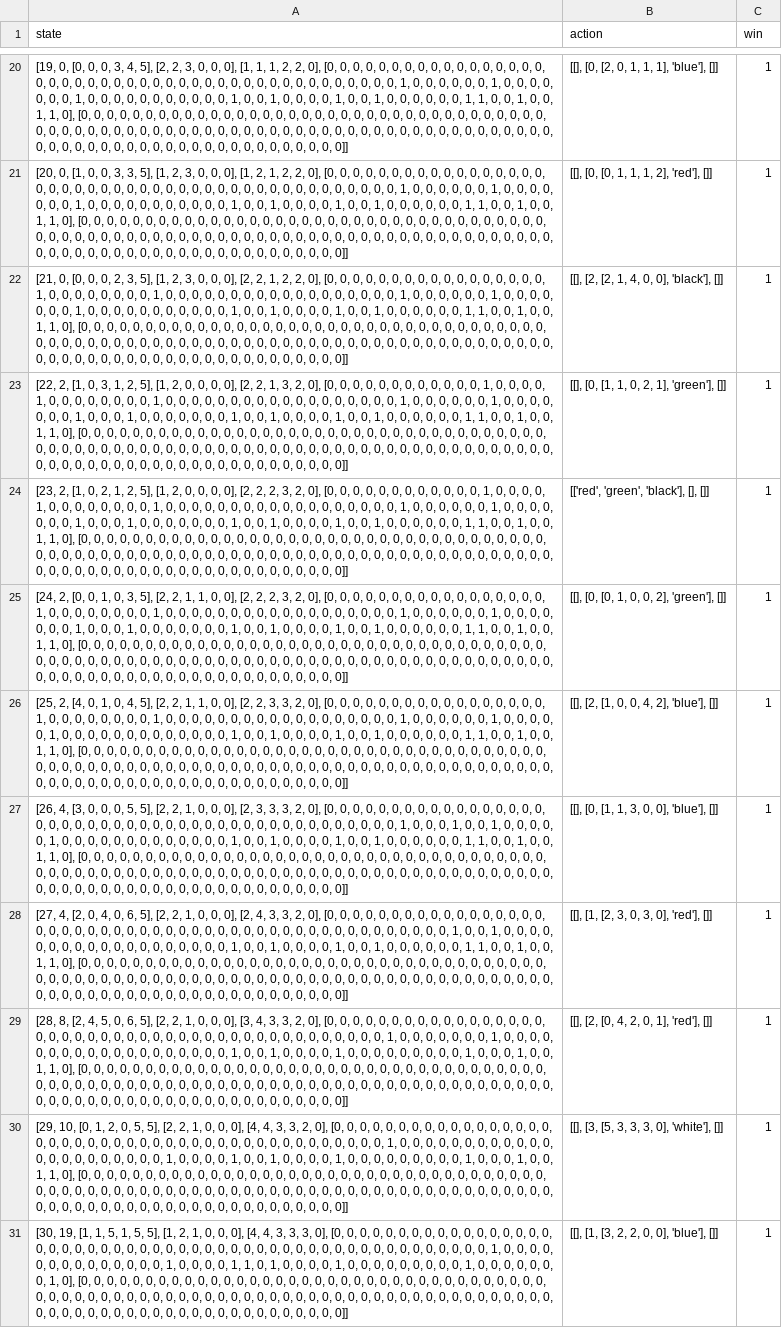
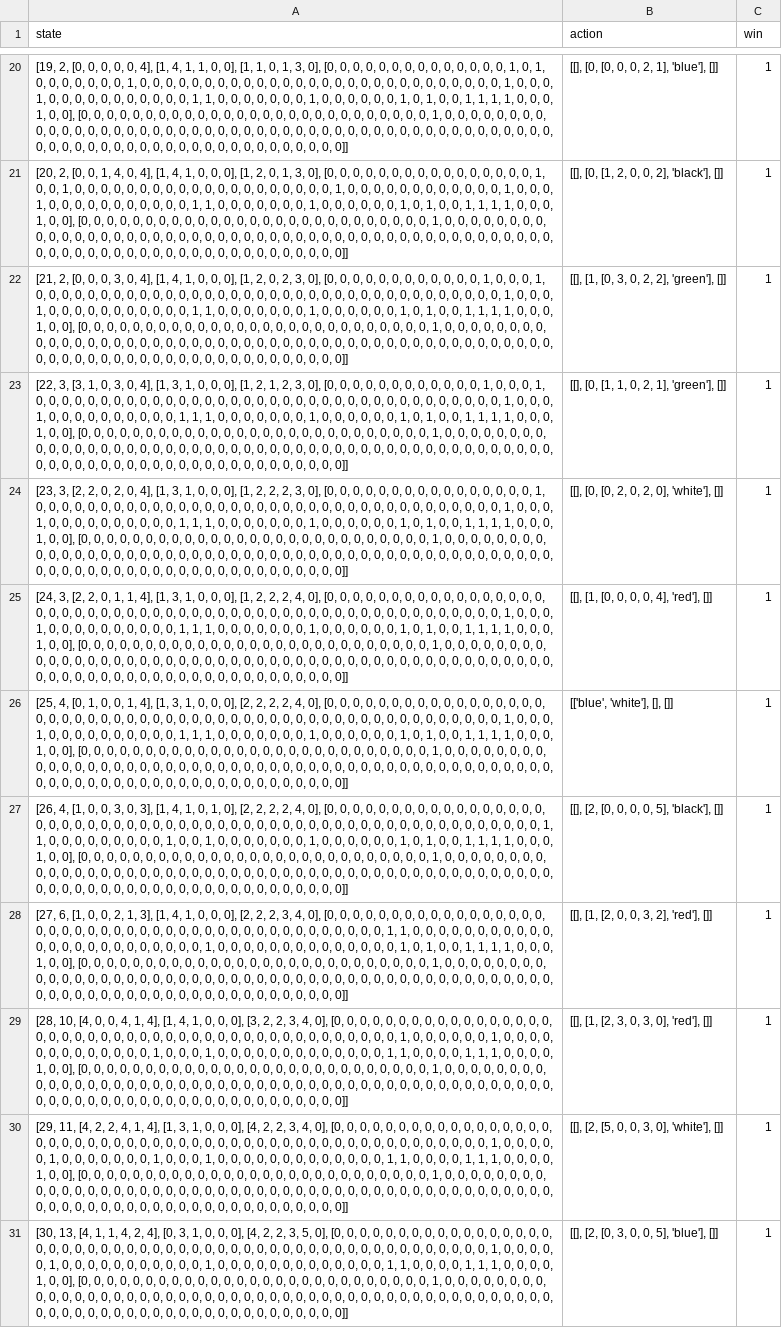
Before and after one commit to dangthevang/gym-splendor, a CSV file: State_tam_4.csv, drawn as a sheet; only a part is shown, gaps mark what is left out; the diff covers the shown part only; the diff names each change by its address in the sheet, - before the commit and + after, or states it on an @@ line.

```diff
--- a/State_tam_4.csv
+++ b/State_tam_4.csv
-A20 (state): [19, 0, [0, 0, 0, 3, 4, 5], [2, 2, 3, 0, 0, 0], [1, 1, 1, 2, 2, 0], [0, 0, 0, 0, 0, 0, 0, 0, 0, 0, 0, 0, 0, 0, 0, 0, 0, 0, 0, 0, 0, 0, 0, 0, 0, 0, 0, 0, 0, 0, 0, 0, 0, 0, 0, 0, 0, 0, 0, 0, 0, 0, 0, 0, 0, 1, 0, 0, 0, 0, 0, 0, 1, 0, 0, 0, 0, 0, 0, 0, 1, 0, 0, 0, 0, 0, 0, 0, 0, 0, 0, 0, 1, 0, 0, 1, 0, 0, 0, 0, 1, 0, 0, 1, 0, 0, 0, 0, 0, 0, 1, 1, 0, 0, 1, 0, 0, 1, 1, 0], [0, 0, 0, 0, 0, 0, 0, 0, 0, 0, 0, 0, 0, 0, 0, 0, 0, 0, 0, 0, 0, 0, 0, 0, 0, 0, 0, 0, 0, 0,…
+A20 (state): [19, 2, [0, 0, 0, 0, 0, 4], [1, 4, 1, 1, 0, 0], [1, 1, 0, 1, 3, 0], [0, 0, 0, 0, 0, 0, 0, 0, 0, 0, 0, 0, 0, 0, 1, 0, 1, 0, 0, 0, 0, 0, 0, 0, 1, 0, 0, 0, 0, 0, 0, 0, 0, 0, 0, 0, 0, 0, 0, 0, 0, 0, 0, 0, 0, 0, 0, 0, 0, 0, 0, 0, 0, 1, 0, 0, 0, 1, 0, 0, 0, 0, 0, 0, 0, 0, 0, 0, 0, 1, 1, 0, 0, 0, 0, 0, 0, 0, 1, 0, 0, 0, 0, 0, 0, 1, 0, 1, 0, 0, 1, 1, 1, 1, 0, 0, 0, 1, 0, 0], [0, 0, 0, 0, 0, 0, 0, 0, 0, 0, 0, 0, 0, 0, 0, 0, 0, 0, 0, 0, 0, 0, 0, 0, 0, 0, 0, 1, 0, 0,…
-B20 (action): [[], [0, [2, 0, 1, 1, 1], 'blue'], []]
+B20 (action): [[], [0, [0, 0, 0, 2, 1], 'blue'], []]
-A21 (state): [20, 0, [1, 0, 0, 3, 3, 5], [1, 2, 3, 0, 0, 0], [1, 2, 1, 2, 2, 0], [0, 0, 0, 0, 0, 0, 0, 0, 0, 0, 0, 0, 0, 0, 0, 0, 0, 0, 0, 0, 0, 0, 0, 0, 0, 0, 0, 0, 0, 0, 0, 0, 0, 0, 0, 0, 0, 0, 0, 0, 0, 0, 0, 0, 0, 1, 0, 0, 0, 0, 0, 0, 1, 0, 0, 0, 0, 0, 0, 0, 1, 0, 0, 0, 0, 0, 0, 0, 0, 0, 0, 0, 1, 0, 0, 1, 0, 0, 0, 0, 1, 0, 0, 1, 0, 0, 0, 0, 0, 0, 1, 1, 0, 0, 1, 0, 0, 1, 1, 0], [0, 0, 0, 0, 0, 0, 0, 0, 0, 0, 0, 0, 0, 0, 0, 0, 0, 0, 0, 0, 0, 0, 0, 0, 0, 0, 0, 0, 0, 0,…
+A21 (state): [20, 2, [0, 0, 1, 4, 0, 4], [1, 4, 1, 0, 0, 0], [1, 2, 0, 1, 3, 0], [0, 0, 0, 0, 0, 0, 0, 0, 0, 0, 0, 0, 0, 0, 0, 0, 1, 0, 0, 1, 0, 0, 0, 0, 0, 0, 0, 0, 0, 0, 0, 0, 0, 0, 0, 0, 0, 0, 0, 0, 1, 0, 0, 0, 0, 0, 0, 0, 0, 0, 0, 0, 0, 1, 0, 0, 0, 1, 0, 0, 0, 0, 0, 0, 0, 0, 0, 0, 0, 1, 1, 0, 0, 0, 0, 0, 0, 0, 1, 0, 0, 0, 0, 0, 0, 1, 0, 1, 0, 0, 1, 1, 1, 1, 0, 0, 0, 1, 0, 0], [0, 0, 0, 0, 0, 0, 0, 0, 0, 0, 0, 0, 0, 0, 0, 0, 0, 0, 0, 0, 0, 0, 0, 0, 0, 0, 0, 1, 0, 0,…
-B21 (action): [[], [0, [0, 1, 1, 1, 2], 'red'], []]
+B21 (action): [[], [0, [1, 2, 0, 0, 2], 'black'], []]
-A22 (state): [21, 0, [0, 0, 0, 2, 3, 5], [1, 2, 3, 0, 0, 0], [2, 2, 1, 2, 2, 0], [0, 0, 0, 0, 0, 0, 0, 0, 0, 0, 0, 0, 0, 0, 0, 0, 0, 1, 0, 0, 0, 0, 0, 0, 0, 0, 1, 0, 0, 0, 0, 0, 0, 0, 0, 0, 0, 0, 0, 0, 0, 0, 0, 0, 0, 1, 0, 0, 0, 0, 0, 0, 1, 0, 0, 0, 0, 0, 0, 0, 1, 0, 0, 0, 0, 0, 0, 0, 0, 0, 0, 0, 1, 0, 0, 1, 0, 0, 0, 0, 1, 0, 0, 1, 0, 0, 0, 0, 0, 0, 1, 1, 0, 0, 1, 0, 0, 1, 1, 0], [0, 0, 0, 0, 0, 0, 0, 0, 0, 0, 0, 0, 0, 0, 0, 0, 0, 0, 0, 0, 0, 0, 0, 0, 0, 0, 0, 0, 0, 0,…
+A22 (state): [21, 2, [0, 0, 0, 3, 0, 4], [1, 4, 1, 0, 0, 0], [1, 2, 0, 2, 3, 0], [0, 0, 0, 0, 0, 0, 0, 0, 0, 0, 0, 0, 1, 0, 0, 0, 1, 0, 0, 0, 0, 0, 0, 0, 0, 0, 0, 0, 0, 0, 0, 0, 0, 0, 0, 0, 0, 0, 0, 0, 0, 0, 0, 0, 0, 0, 0, 0, 0, 0, 0, 0, 0, 1, 0, 0, 0, 1, 0, 0, 0, 0, 0, 0, 0, 0, 0, 0, 0, 1, 1, 0, 0, 0, 0, 0, 0, 0, 1, 0, 0, 0, 0, 0, 0, 1, 0, 1, 0, 0, 1, 1, 1, 1, 0, 0, 0, 1, 0, 0], [0, 0, 0, 0, 0, 0, 0, 0, 0, 0, 0, 0, 0, 0, 0, 0, 0, 0, 0, 0, 0, 0, 0, 0, 0, 0, 0, 1, 0, 0,…
-B22 (action): [[], [2, [2, 1, 4, 0, 0], 'black'], []]
+B22 (action): [[], [1, [0, 3, 0, 2, 2], 'green'], []]
-A23 (state): [22, 2, [1, 0, 3, 1, 2, 5], [1, 2, 0, 0, 0, 0], [2, 2, 1, 3, 2, 0], [0, 0, 0, 0, 0, 0, 0, 0, 0, 0, 0, 0, 1, 0, 0, 0, 0, 1, 0, 0, 0, 0, 0, 0, 0, 0, 1, 0, 0, 0, 0, 0, 0, 0, 0, 0, 0, 0, 0, 0, 0, 0, 0, 0, 0, 1, 0, 0, 0, 0, 0, 0, 1, 0, 0, 0, 0, 0, 0, 0, 1, 0, 0, 0, 1, 0, 0, 0, 0, 0, 0, 0, 1, 0, 0, 1, 0, 0, 0, 0, 1, 0, 0, 1, 0, 0, 0, 0, 0, 0, 1, 1, 0, 0, 1, 0, 0, 1, 1, 0], [0, 0, 0, 0, 0, 0, 0, 0, 0, 0, 0, 0, 0, 0, 0, 0, 0, 0, 0, 0, 0, 0, 0, 0, 0, 0, 0, 0, 0, 0,…
+A23 (state): [22, 3, [3, 1, 0, 3, 0, 4], [1, 3, 1, 0, 0, 0], [1, 2, 1, 2, 3, 0], [0, 0, 0, 0, 0, 0, 0, 0, 0, 0, 0, 0, 1, 0, 0, 0, 1, 0, 0, 0, 0, 0, 0, 0, 0, 0, 0, 0, 0, 0, 0, 0, 0, 0, 0, 0, 0, 0, 0, 0, 0, 0, 0, 0, 0, 0, 0, 0, 0, 0, 0, 0, 0, 1, 0, 0, 0, 1, 0, 0, 0, 0, 0, 0, 0, 0, 0, 0, 1, 1, 1, 0, 0, 0, 0, 0, 0, 0, 1, 0, 0, 0, 0, 0, 0, 1, 0, 1, 0, 0, 1, 1, 1, 1, 0, 0, 0, 1, 0, 0], [0, 0, 0, 0, 0, 0, 0, 0, 0, 0, 0, 0, 0, 0, 0, 0, 0, 0, 0, 0, 0, 0, 0, 0, 0, 0, 0, 1, 0, 0,…
-A24 (state): [23, 2, [1, 0, 2, 1, 2, 5], [1, 2, 0, 0, 0, 0], [2, 2, 2, 3, 2, 0], [0, 0, 0, 0, 0, 0, 0, 0, 0, 0, 0, 0, 1, 0, 0, 0, 0, 1, 0, 0, 0, 0, 0, 0, 0, 0, 1, 0, 0, 0, 0, 0, 0, 0, 0, 0, 0, 0, 0, 0, 0, 0, 0, 0, 0, 1, 0, 0, 0, 0, 0, 0, 1, 0, 0, 0, 0, 0, 0, 0, 1, 0, 0, 0, 1, 0, 0, 0, 0, 0, 0, 0, 1, 0, 0, 1, 0, 0, 0, 0, 1, 0, 0, 1, 0, 0, 0, 0, 0, 0, 1, 1, 0, 0, 1, 0, 0, 1, 1, 0], [0, 0, 0, 0, 0, 0, 0, 0, 0, 0, 0, 0, 0, 0, 0, 0, 0, 0, 0, 0, 0, 0, 0, 0, 0, 0, 0, 0, 0, 0,…
+A24 (state): [23, 3, [2, 2, 0, 2, 0, 4], [1, 3, 1, 0, 0, 0], [1, 2, 2, 2, 3, 0], [0, 0, 0, 0, 0, 0, 0, 0, 0, 0, 0, 0, 0, 0, 0, 0, 1, 0, 0, 0, 0, 0, 0, 0, 0, 0, 0, 0, 0, 0, 0, 0, 0, 0, 0, 0, 0, 0, 0, 0, 0, 0, 0, 0, 0, 0, 0, 0, 0, 0, 0, 0, 0, 1, 0, 0, 0, 1, 0, 0, 0, 0, 0, 0, 0, 0, 0, 0, 1, 1, 1, 0, 0, 0, 0, 0, 0, 0, 1, 0, 0, 0, 0, 0, 0, 1, 0, 1, 0, 0, 1, 1, 1, 1, 0, 0, 0, 1, 0, 0], [0, 0, 0, 0, 0, 0, 0, 0, 0, 0, 0, 0, 0, 0, 0, 0, 0, 0, 0, 0, 0, 0, 0, 0, 0, 0, 0, 1, 0, 0,…
-B24 (action): [['red', 'green', 'black'], [], []]
+B24 (action): [[], [0, [0, 2, 0, 2, 0], 'white'], []]
-A25 (state): [24, 2, [0, 0, 1, 0, 3, 5], [2, 2, 1, 1, 0, 0], [2, 2, 2, 3, 2, 0], [0, 0, 0, 0, 0, 0, 0, 0, 0, 0, 0, 0, 0, 0, 0, 0, 0, 1, 0, 0, 0, 0, 0, 0, 0, 0, 1, 0, 0, 0, 0, 0, 0, 0, 0, 0, 0, 0, 0, 0, 0, 0, 0, 0, 0, 1, 0, 0, 0, 0, 0, 0, 1, 0, 0, 0, 0, 0, 0, 0, 1, 0, 0, 0, 1, 0, 0, 0, 0, 0, 0, 0, 1, 0, 0, 1, 0, 0, 0, 0, 1, 0, 0, 1, 0, 0, 0, 0, 0, 0, 1, 1, 0, 0, 1, 0, 0, 1, 1, 0], [0, 0, 0, 0, 0, 0, 0, 0, 0, 0, 0, 0, 0, 0, 0, 0, 0, 0, 0, 0, 0, 0, 0, 0, 0, 0, 0, 0, 0, 0,…
+A25 (state): [24, 3, [2, 2, 0, 1, 1, 4], [1, 3, 1, 0, 0, 0], [1, 2, 2, 2, 4, 0], [0, 0, 0, 0, 0, 0, 0, 0, 0, 0, 0, 0, 0, 0, 0, 0, 0, 0, 0, 0, 0, 0, 0, 0, 0, 0, 0, 0, 0, 0, 0, 0, 0, 0, 0, 0, 0, 0, 0, 0, 0, 0, 0, 0, 0, 0, 0, 0, 0, 0, 0, 0, 0, 1, 0, 0, 0, 1, 0, 0, 0, 0, 0, 0, 0, 0, 0, 0, 1, 1, 1, 0, 0, 0, 0, 0, 0, 0, 1, 0, 0, 0, 0, 0, 0, 1, 0, 1, 0, 0, 1, 1, 1, 1, 0, 0, 0, 1, 0, 0], [0, 0, 0, 0, 0, 0, 0, 0, 0, 0, 0, 0, 0, 0, 0, 0, 0, 0, 0, 0, 0, 0, 0, 0, 0, 0, 0, 1, 0, 0,…
-B25 (action): [[], [0, [0, 1, 0, 0, 2], 'green'], []]
+B25 (action): [[], [1, [0, 0, 0, 0, 4], 'red'], []]
-A26 (state): [25, 2, [4, 0, 1, 0, 4, 5], [2, 2, 1, 1, 0, 0], [2, 2, 3, 3, 2, 0], [0, 0, 0, 0, 0, 0, 0, 0, 0, 0, 0, 0, 0, 0, 0, 0, 0, 1, 0, 0, 0, 0, 0, 0, 0, 0, 1, 0, 0, 0, 0, 0, 0, 0, 0, 0, 0, 0, 0, 0, 0, 0, 0, 0, 0, 1, 0, 0, 0, 0, 0, 0, 1, 0, 0, 0, 0, 0, 1, 0, 0, 0, 0, 0, 0, 0, 0, 0, 0, 0, 0, 0, 1, 0, 0, 1, 0, 0, 0, 0, 1, 0, 0, 1, 0, 0, 0, 0, 0, 0, 1, 1, 0, 0, 1, 0, 0, 1, 1, 0], [0, 0, 0, 0, 0, 0, 0, 0, 0, 0, 0, 0, 0, 0, 0, 0, 0, 0, 0, 0, 0, 0, 0, 0, 0, 0, 0, 0, 0, 0,…
+A26 (state): [25, 4, [0, 1, 0, 0, 1, 4], [1, 3, 1, 0, 0, 0], [2, 2, 2, 2, 4, 0], [0, 0, 0, 0, 0, 0, 0, 0, 0, 0, 0, 0, 0, 0, 0, 0, 0, 0, 0, 0, 0, 0, 0, 0, 0, 0, 0, 0, 0, 0, 0, 0, 0, 0, 0, 0, 0, 0, 0, 0, 0, 0, 0, 0, 0, 0, 0, 0, 0, 0, 0, 0, 0, 1, 0, 0, 0, 1, 0, 0, 0, 0, 0, 0, 0, 0, 0, 0, 1, 1, 1, 0, 0, 0, 0, 0, 0, 0, 1, 0, 0, 0, 0, 0, 0, 1, 0, 1, 0, 0, 1, 1, 1, 1, 0, 0, 0, 1, 0, 0], [0, 0, 0, 0, 0, 0, 0, 0, 0, 0, 0, 0, 0, 0, 0, 0, 0, 0, 0, 0, 0, 0, 0, 0, 0, 0, 0, 1, 0, 0,…
-B26 (action): [[], [2, [1, 0, 0, 4, 2], 'blue'], []]
+B26 (action): [['blue', 'white'], [], []]
-A27 (state): [26, 4, [3, 0, 0, 0, 5, 5], [2, 2, 1, 0, 0, 0], [2, 3, 3, 3, 2, 0], [0, 0, 0, 0, 0, 0, 0, 0, 0, 0, 0, 0, 0, 0, 0, 0, 0, 0, 0, 0, 0, 0, 0, 0, 0, 0, 0, 0, 0, 0, 0, 0, 0, 0, 0, 0, 0, 0, 0, 0, 0, 0, 0, 0, 0, 1, 0, 0, 0, 1, 0, 0, 1, 0, 0, 0, 0, 0, 1, 0, 0, 0, 0, 0, 0, 0, 0, 0, 0, 0, 0, 0, 1, 0, 0, 1, 0, 0, 0, 0, 1, 0, 0, 1, 0, 0, 0, 0, 0, 0, 1, 1, 0, 0, 1, 0, 0, 1, 1, 0], [0, 0, 0, 0, 0, 0, 0, 0, 0, 0, 0, 0, 0, 0, 0, 0, 0, 0, 0, 0, 0, 0, 0, 0, 0, 0, 0, 0, 0, 0,…
+A27 (state): [26, 4, [1, 0, 0, 3, 0, 3], [1, 4, 1, 0, 1, 0], [2, 2, 2, 2, 4, 0], [0, 0, 0, 0, 0, 0, 0, 0, 0, 0, 0, 0, 0, 0, 0, 0, 0, 0, 0, 0, 0, 0, 0, 0, 0, 0, 0, 0, 0, 0, 0, 0, 0, 0, 0, 0, 0, 0, 0, 0, 0, 0, 0, 0, 0, 0, 0, 0, 0, 0, 0, 0, 0, 0, 0, 0, 1, 1, 0, 0, 0, 0, 0, 0, 0, 0, 0, 1, 0, 0, 1, 0, 0, 0, 0, 0, 0, 0, 1, 0, 0, 0, 0, 0, 0, 1, 0, 1, 0, 0, 1, 1, 1, 1, 0, 0, 0, 1, 0, 0], [0, 0, 0, 0, 0, 0, 0, 0, 0, 0, 0, 0, 0, 0, 0, 0, 0, 0, 0, 0, 0, 0, 0, 0, 0, 0, 0, 1, 0, 0,…
-B27 (action): [[], [0, [1, 1, 3, 0, 0], 'blue'], []]
+B27 (action): [[], [2, [0, 0, 0, 0, 5], 'black'], []]
-A28 (state): [27, 4, [2, 0, 4, 0, 6, 5], [2, 2, 1, 0, 0, 0], [2, 4, 3, 3, 2, 0], [0, 0, 0, 0, 0, 0, 0, 0, 0, 0, 0, 0, 0, 0, 0, 0, 0, 0, 0, 0, 0, 0, 0, 0, 0, 0, 0, 0, 0, 0, 0, 0, 0, 0, 0, 0, 0, 0, 0, 0, 0, 0, 0, 0, 0, 0, 0, 0, 0, 1, 0, 0, 1, 0, 0, 0, 0, 0, 0, 0, 0, 0, 0, 0, 0, 0, 0, 0, 0, 0, 0, 0, 1, 0, 0, 1, 0, 0, 0, 0, 1, 0, 0, 1, 0, 0, 0, 0, 0, 0, 1, 1, 0, 0, 1, 0, 0, 1, 1, 0], [0, 0, 0, 0, 0, 0, 0, 0, 0, 0, 0, 0, 0, 0, 0, 0, 0, 0, 0, 0, 0, 0, 0, 0, 0, 0, 0, 0, 0, 0,…
+A28 (state): [27, 6, [1, 0, 0, 2, 1, 3], [1, 4, 1, 0, 0, 0], [2, 2, 2, 3, 4, 0], [0, 0, 0, 0, 0, 0, 0, 0, 0, 0, 0, 0, 0, 0, 0, 0, 0, 0, 0, 0, 0, 0, 0, 0, 0, 0, 0, 0, 0, 0, 0, 0, 0, 0, 0, 0, 0, 0, 0, 0, 0, 0, 0, 0, 1, 1, 0, 0, 0, 0, 0, 0, 0, 0, 0, 0, 0, 0, 0, 0, 0, 0, 0, 0, 0, 0, 0, 0, 0, 0, 1, 0, 0, 0, 0, 0, 0, 0, 0, 0, 0, 0, 0, 0, 0, 1, 0, 1, 0, 0, 1, 1, 1, 1, 0, 0, 0, 1, 0, 0], [0, 0, 0, 0, 0, 0, 0, 0, 0, 0, 0, 0, 0, 0, 0, 0, 0, 0, 0, 0, 0, 0, 0, 0, 0, 0, 0, 1, 0, 0,…
-B28 (action): [[], [1, [2, 3, 0, 3, 0], 'red'], []]
+B28 (action): [[], [1, [2, 0, 0, 3, 2], 'red'], []]
-A29 (state): [28, 8, [2, 4, 5, 0, 6, 5], [2, 2, 1, 0, 0, 0], [3, 4, 3, 3, 2, 0], [0, 0, 0, 0, 0, 0, 0, 0, 0, 0, 0, 0, 0, 0, 0, 0, 0, 0, 0, 0, 0, 0, 0, 0, 0, 0, 0, 0, 0, 0, 0, 0, 0, 0, 0, 0, 0, 0, 0, 0, 0, 0, 0, 0, 1, 0, 0, 0, 0, 0, 0, 0, 1, 0, 0, 0, 0, 0, 0, 0, 0, 0, 0, 0, 0, 0, 0, 0, 0, 0, 0, 0, 1, 0, 0, 1, 0, 0, 0, 0, 1, 0, 0, 0, 0, 0, 0, 0, 0, 0, 1, 0, 0, 0, 1, 0, 0, 1, 1, 0], [0, 0, 0, 0, 0, 0, 0, 0, 0, 0, 0, 0, 0, 0, 0, 0, 0, 0, 0, 0, 0, 0, 0, 0, 0, 0, 0, 0, 0, 0,…
+A29 (state): [28, 10, [4, 0, 0, 4, 1, 4], [1, 4, 1, 0, 0, 0], [3, 2, 2, 3, 4, 0], [0, 0, 0, 0, 0, 0, 0, 0, 0, 0, 0, 0, 0, 0, 0, 0, 0, 0, 0, 0, 0, 0, 0, 0, 0, 0, 0, 0, 0, 0, 0, 0, 0, 0, 0, 0, 0, 0, 0, 0, 0, 0, 0, 0, 0, 1, 0, 0, 0, 0, 0, 0, 1, 0, 0, 0, 0, 0, 0, 0, 0, 0, 0, 0, 0, 0, 1, 0, 0, 0, 1, 0, 0, 0, 0, 0, 0, 0, 0, 0, 0, 0, 0, 0, 1, 1, 0, 0, 0, 0, 1, 1, 1, 0, 0, 0, 0, 1, 0, 0], [0, 0, 0, 0, 0, 0, 0, 0, 0, 0, 0, 0, 0, 0, 0, 0, 0, 0, 0, 0, 0, 0, 0, 0, 0, 0, 0, 1, 0, 0,…
-B29 (action): [[], [2, [0, 4, 2, 0, 1], 'red'], []]
+B29 (action): [[], [1, [2, 3, 0, 3, 0], 'red'], []]
-A30 (state): [29, 10, [0, 1, 2, 0, 5, 5], [2, 2, 1, 0, 0, 0], [4, 4, 3, 3, 2, 0], [0, 0, 0, 0, 0, 0, 0, 0, 0, 0, 0, 0, 0, 0, 0, 0, 0, 0, 0, 0, 0, 0, 0, 0, 0, 0, 0, 0, 0, 0, 0, 0, 0, 0, 0, 0, 0, 0, 0, 0, 0, 0, 0, 0, 1, 0, 0, 0, 0, 0, 0, 0, 0, 0, 0, 0, 0, 0, 0, 0, 0, 0, 0, 0, 0, 0, 0, 1, 0, 0, 0, 0, 1, 0, 0, 1, 0, 0, 0, 0, 1, 0, 0, 0, 0, 0, 0, 0, 0, 0, 1, 0, 0, 0, 1, 0, 0, 1, 1, 0], [0, 0, 0, 0, 0, 0, 0, 0, 0, 0, 0, 0, 0, 0, 0, 0, 0, 0, 0, 0, 0, 0, 0, 0, 0, 0, 0, 0, 0, 0,…
+A30 (state): [29, 11, [4, 2, 2, 4, 1, 4], [1, 3, 1, 0, 0, 0], [4, 2, 2, 3, 4, 0], [0, 0, 0, 0, 0, 0, 0, 0, 0, 0, 0, 0, 0, 0, 0, 0, 0, 0, 0, 0, 0, 0, 0, 0, 0, 0, 0, 0, 0, 0, 0, 0, 0, 0, 0, 0, 0, 0, 0, 0, 0, 0, 0, 0, 0, 0, 0, 0, 0, 0, 0, 0, 1, 0, 0, 0, 0, 0, 1, 0, 0, 0, 0, 0, 0, 0, 1, 0, 0, 0, 1, 0, 0, 0, 0, 0, 0, 0, 0, 0, 0, 0, 0, 0, 1, 1, 0, 0, 0, 0, 1, 1, 1, 0, 0, 0, 0, 1, 0, 0], [0, 0, 0, 0, 0, 0, 0, 0, 0, 0, 0, 0, 0, 0, 0, 0, 0, 0, 0, 0, 0, 0, 0, 0, 0, 0, 0, 1, 0, 0,…
-B30 (action): [[], [3, [5, 3, 3, 3, 0], 'white'], []]
+B30 (action): [[], [2, [5, 0, 0, 3, 0], 'white'], []]
-A31 (state): [30, 19, [1, 1, 5, 1, 5, 5], [1, 2, 1, 0, 0, 0], [4, 4, 3, 3, 3, 0], [0, 0, 0, 0, 0, 0, 0, 0, 0, 0, 0, 0, 0, 0, 0, 0, 0, 0, 0, 0, 0, 0, 0, 0, 0, 0, 0, 0, 0, 0, 0, 0, 0, 0, 0, 0, 0, 0, 0, 0, 0, 0, 0, 0, 0, 0, 0, 0, 0, 0, 0, 0, 1, 0, 0, 0, 0, 0, 0, 0, 0, 0, 0, 0, 0, 0, 0, 1, 0, 0, 0, 0, 1, 1, 0, 1, 0, 0, 0, 0, 1, 0, 0, 0, 0, 0, 0, 0, 0, 0, 1, 0, 0, 0, 0, 0, 0, 0, 1, 0], [0, 0, 0, 0, 0, 0, 0, 0, 0, 0, 0, 0, 0, 0, 0, 0, 0, 0, 0, 0, 0, 0, 0, 0, 0, 0, 0, 0, 0, 0,…
+A31 (state): [30, 13, [4, 1, 1, 4, 2, 4], [0, 3, 1, 0, 0, 0], [4, 2, 2, 3, 5, 0], [0, 0, 0, 0, 0, 0, 0, 0, 0, 0, 0, 0, 0, 0, 0, 0, 0, 0, 0, 0, 0, 0, 0, 0, 0, 0, 0, 0, 0, 0, 0, 0, 0, 0, 0, 0, 0, 0, 0, 0, 0, 0, 0, 0, 0, 0, 0, 0, 0, 0, 0, 0, 1, 0, 0, 0, 0, 0, 1, 0, 0, 0, 0, 0, 0, 0, 0, 0, 0, 0, 1, 0, 0, 0, 0, 0, 0, 0, 0, 0, 0, 0, 0, 0, 1, 1, 0, 0, 0, 0, 1, 1, 1, 0, 0, 0, 0, 1, 0, 0], [0, 0, 0, 0, 0, 0, 0, 0, 0, 0, 0, 0, 0, 0, 0, 0, 0, 0, 0, 0, 0, 0, 0, 0, 0, 0, 0, 1, 0, 0,…
-B31 (action): [[], [1, [3, 2, 2, 0, 0], 'blue'], []]
+B31 (action): [[], [2, [0, 3, 0, 0, 5], 'blue'], []]
```
Also changed, not shown: 2 added rows, 2 removed rows and 29 edited cells elsewhere in this file, State_tam_1.csv, State_tam_2.csv, 1 other file.
